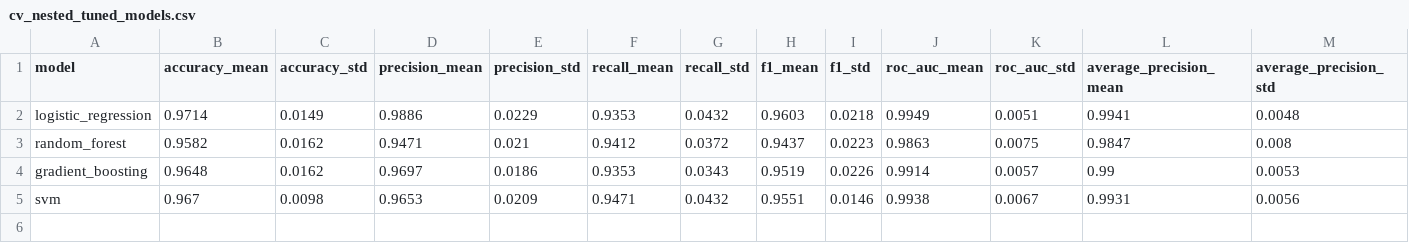
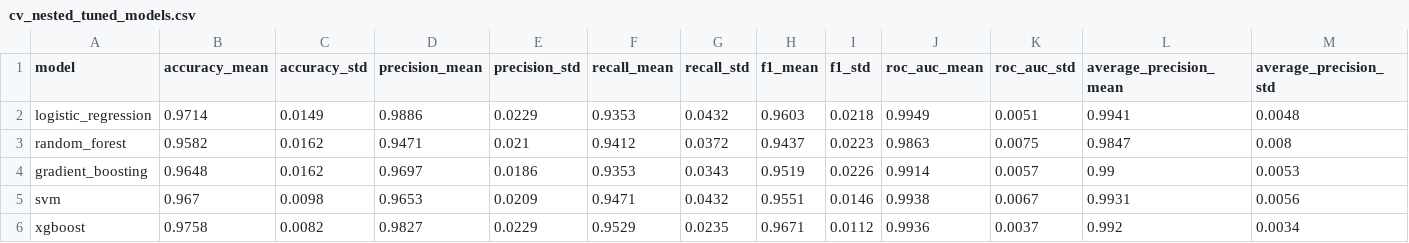
Before and after one commit to TBark5/oncolens, a CSV file: results/cv_nested_tuned_models.csv, drawn as a sheet; only a part is shown; rows hold the shown columns only; the diff names each change by its address in the sheet, - before the commit and + after, or states it on an @@ line.

```diff
--- a/results/cv_nested_tuned_models.csv
+++ b/results/cv_nested_tuned_models.csv
+row 6: xgboost | 0.9758 | 0.0082 | 0.9827 | 0.0229 | 0.9529 | 0.0235 | 0.9671 | 0.0112 | 0.9936 | 0.0037 | 0.992 | 0.0034
```
Also changed, not shown: results/cv_default_models.csv, results/oof_probabilities_train.csv, 22 other files.
